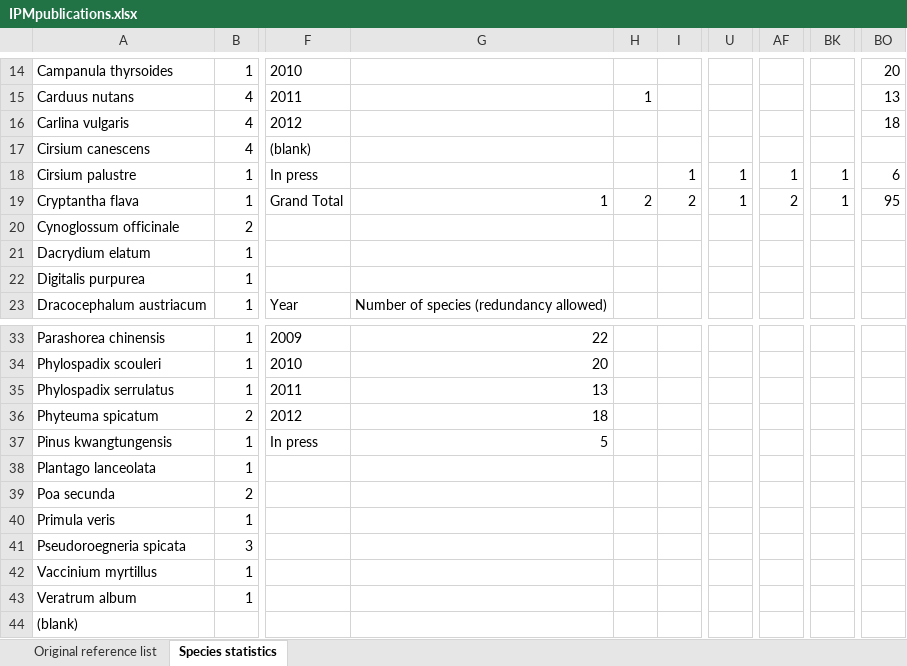
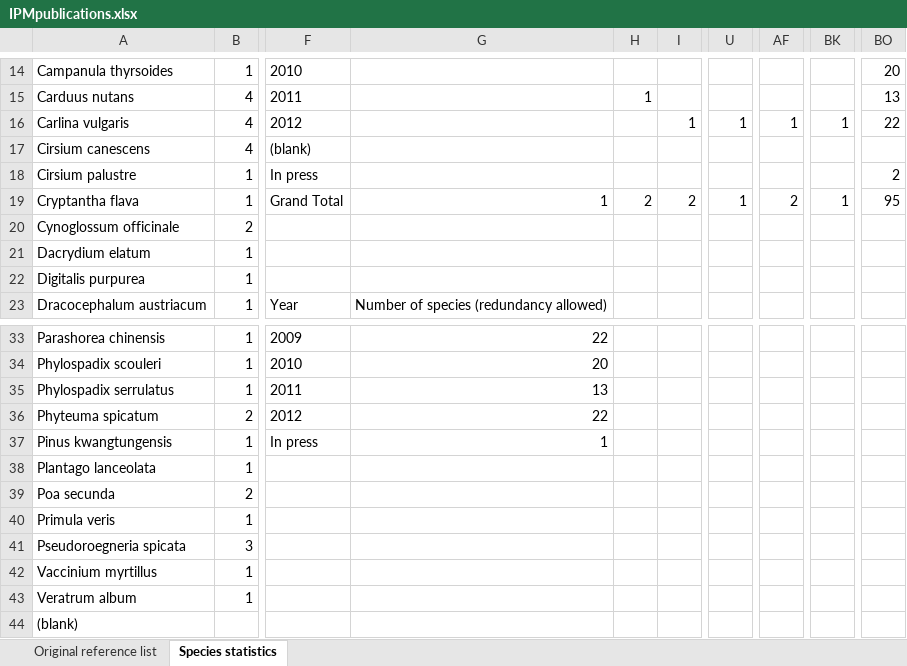
Before and after one commit to rforge/ipmpack, an Excel workbook: www/IPMpublications.xlsx, sheet Species statistics, drawn as a sheet; only a part is shown, gaps mark what is left out; values as stored, in another font and other column widths than the file's, no borders; charts and pictures not drawn; the diff names each change by its address in the sheet, - before the commit and + after, or states it on an @@ line.

Commit message:
Updated paging of new IPM publicaitons
git-svn-id: svn://svn.r-forge.r-project.org/svnroot/ipmpack@950 edb9625f-4e0d-4859-8d74-9fd3b1da38cb

```diff
--- a/www/IPMpublications.xlsx (sheet Species statistics)
+++ b/www/IPMpublications.xlsx (sheet Species statistics)
-I16: (empty)
+I16: 1
-U16: (empty)
+U16: 1
-AF16: (empty)
+AF16: 1
-BK16: (empty)
+BK16: 1
-BO16: 18
+BO16: 22
-I18: 1
+I18: (empty)
-U18: 1
+U18: (empty)
-AF18: 1
+AF18: (empty)
-BK18: 1
+BK18: (empty)
-BO18: 6
+BO18: 2
-G36: 18
+G36: 22
-G37: 5
+G37: 1
```
Also changed, not shown: sheet Original reference list, charts or pictures.
